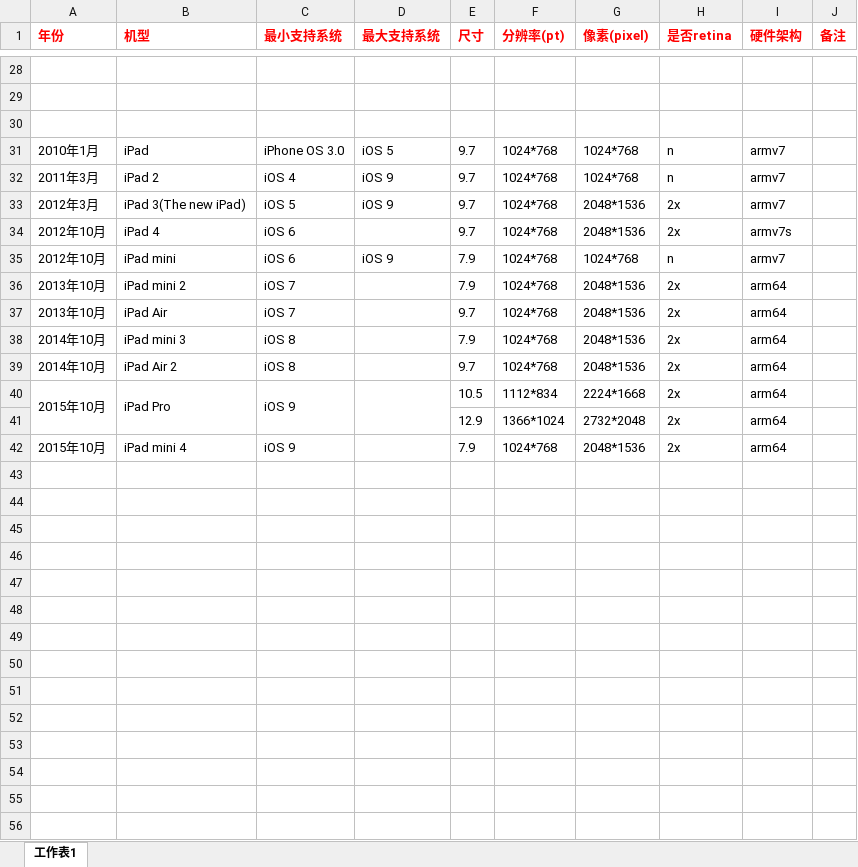
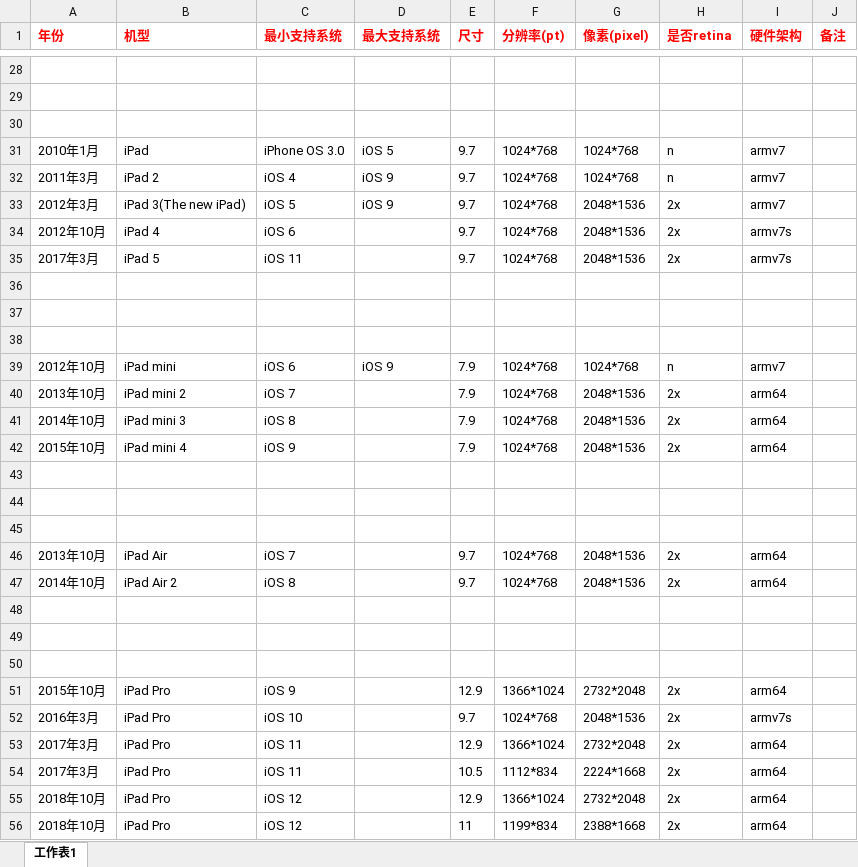
Before and after one commit to fenghonghui89/MyDocuments, an Excel workbook: 未整理文档/苹果机型资料.xlsx, sheet 工作表1, drawn as a sheet; only a part is shown, gaps mark what is left out; values as stored, in another font and other column widths than the file's, no borders; removed rows and columns are numbered as before the commit, all else as after; the diff names each change by its address in the sheet, - before the commit and + after, or states it on an @@ line.

Commit message:
* 机型更新

```diff
--- a/未整理文档/苹果机型资料.xlsx (sheet 工作表1)
+++ b/未整理文档/苹果机型资料.xlsx (sheet 工作表1)
+row 35: 2017年3月 | iPad 5 | iOS 11 |  | 9.7 | 1024*768 | 2048*1536 | 2x | armv7s
+row 36: (empty)
+row 37: (empty)
+row 38: (empty)
@@ row 38 moved to row 41: 2014年10月 @@
+row 43: (empty)
+row 44: (empty)
+row 45: (empty)
+row 48: (empty)
+row 49: (empty)
+row 50: (empty)
-A40:A41 merged
-B40:B41 merged
-C40:C41 merged
-D40:D41 merged
-E51 (尺寸): 10.5
+E51 (尺寸): 12.9
-F51 (分辨率(pt)): 1112*834
+F51 (分辨率(pt)): 1366*1024
-G51 (像素(pixel)): 2224*1668
+G51 (像素(pixel)): 2732*2048
+row 52: 2016年3月 | iPad Pro | iOS 10 |  | 9.7 | 1024*768 | 2048*1536 | 2x | armv7s
-A53 (年份): (empty)
+A53 (年份): 2017年3月
-B53 (机型): (empty)
+B53 (机型): iPad Pro
-C53 (最小支持系统): (empty)
+C53 (最小支持系统): iOS 11
+row 54: 2017年3月 | iPad Pro | iOS 11 |  | 10.5 | 1112*834 | 2224*1668 | 2x | arm64
+row 55: 2018年10月 | iPad Pro | iOS 12 |  | 12.9 | 1366*1024 | 2732*2048 | 2x | arm64
+row 56: 2018年10月 | iPad Pro | iOS 12 |  | 11 | 1199*834 | 2388*1668 | 2x | arm64
```
